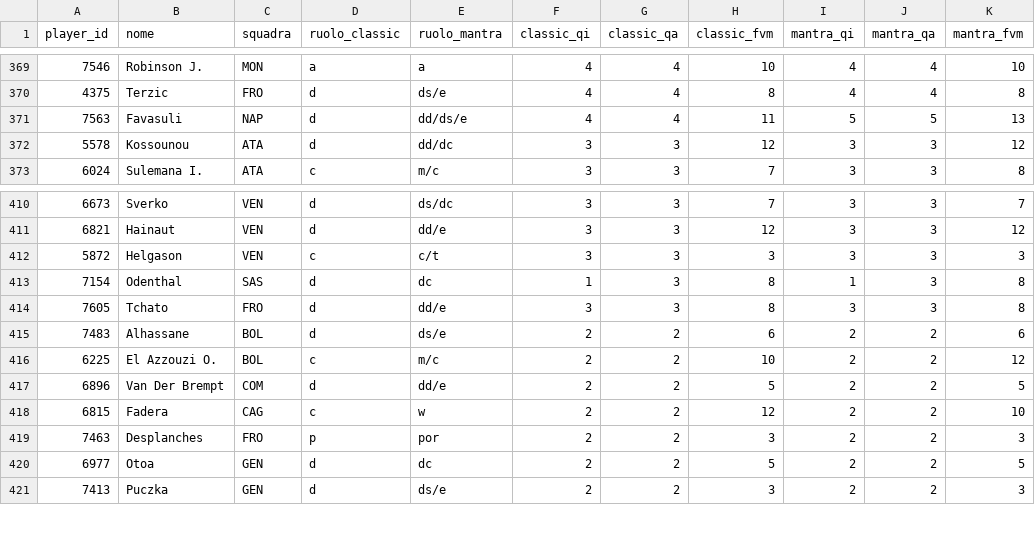
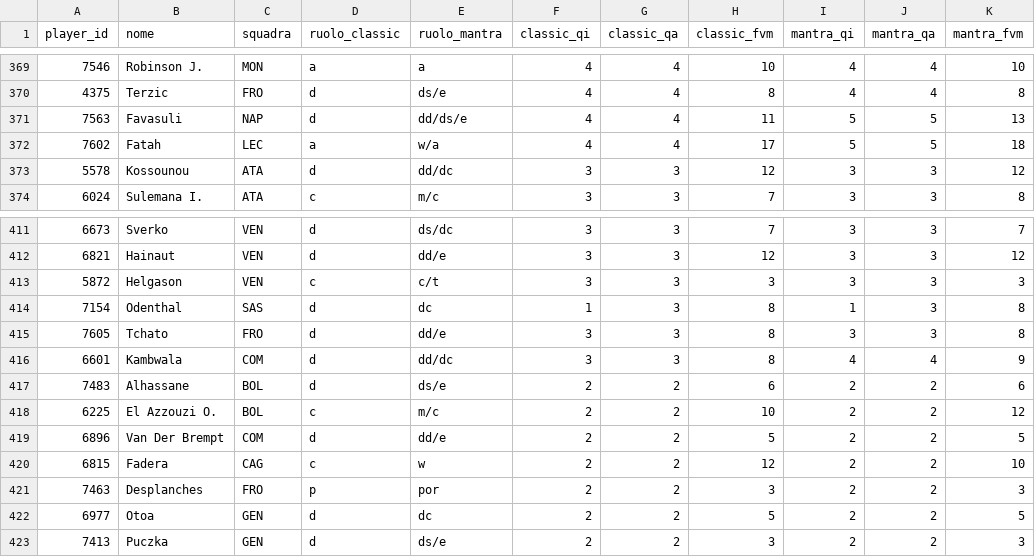
Before and after one commit to andreaorlandi29-sudo/Fantacalcio-Assistant, a CSV file: data/quotazioni_fantacalcio.csv, drawn as a sheet; only a part is shown, gaps mark what is left out; the diff names each change by its address in the sheet, - before the commit and + after, or states it on an @@ line.

```diff
--- a/data/quotazioni_fantacalcio.csv
+++ b/data/quotazioni_fantacalcio.csv
+row 372: 7602 | Fatah | LEC | a | w/a | 4 | 4 | 17 | 5 | 5 | 18
+row 416: 6601 | Kambwala | COM | d | dd/dc | 3 | 3 | 8 | 4 | 4 | 9
```
Also changed, not shown: data/dataset_unificato.csv, data/infortuni_seriea.csv.
